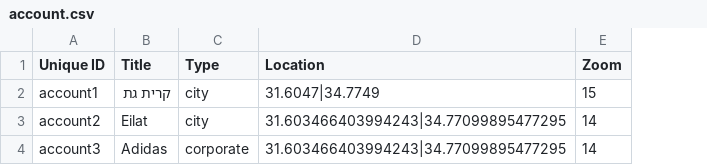
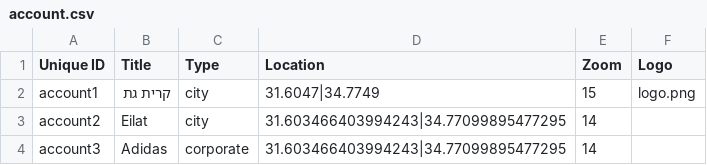
Before and after one commit to Gizra/negawatt-server, a CSV file: negawatt/modules/custom/negawatt_migrate/csv/node/account.csv, drawn as a sheet; the diff names each change by its address in the sheet, - before the commit and + after, or states it on an @@ line.

Commit message:
Issue #160: Add logo image

```diff
--- a/negawatt/modules/custom/negawatt_migrate/csv/node/account.csv
+++ b/negawatt/modules/custom/negawatt_migrate/csv/node/account.csv
+column F (Logo), row 2: logo.png
```
Also changed, not shown: 3 other files.
